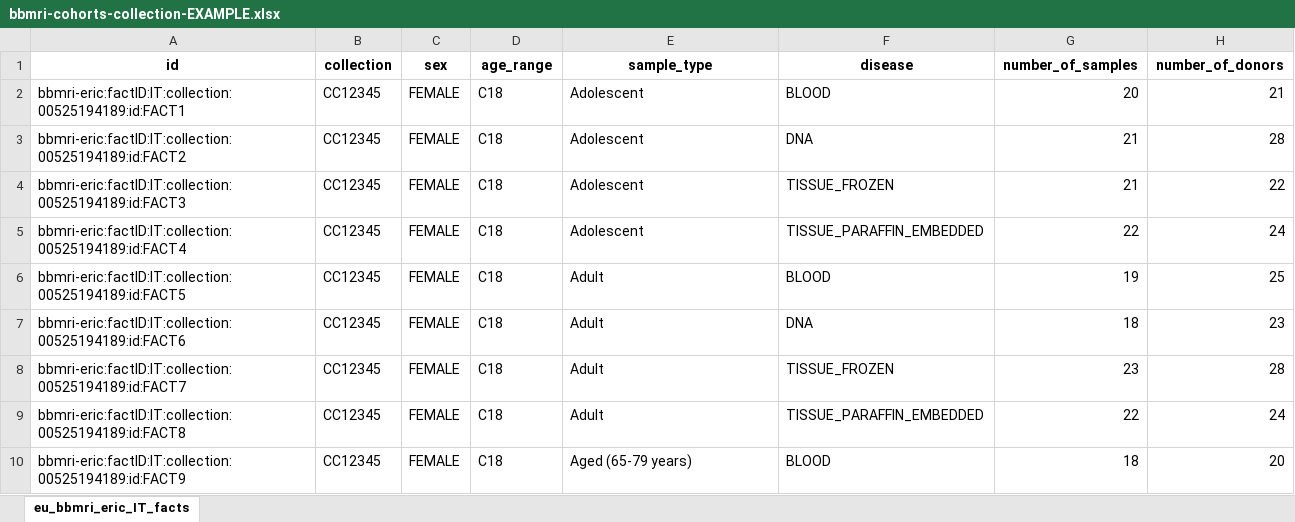
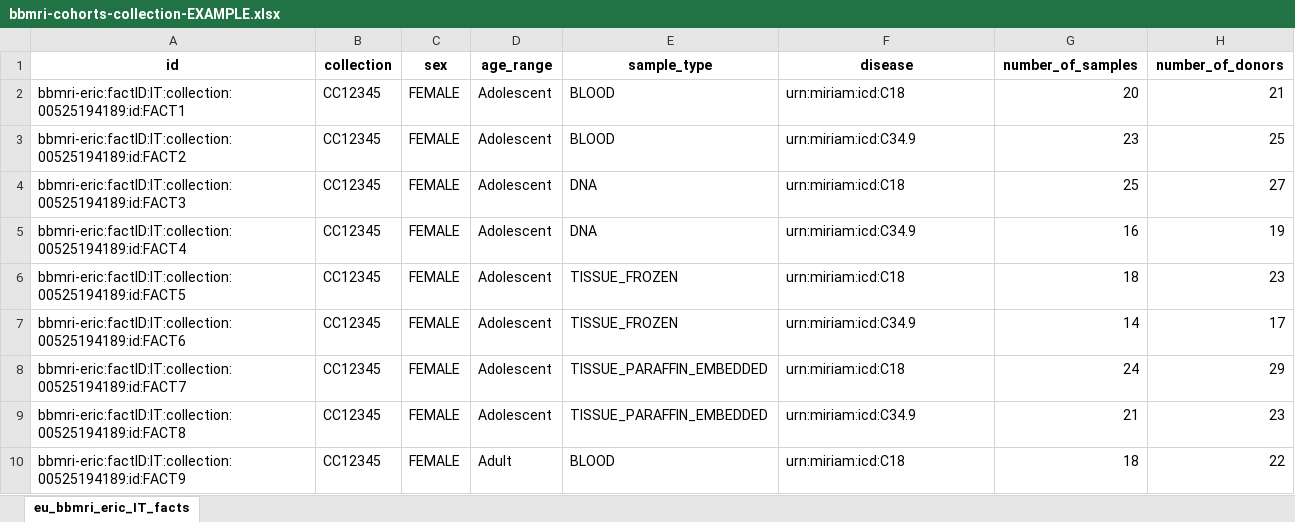
Before and after one commit to bbdataeng/cohorts-fact, an Excel workbook: outputs/bbmri-cohorts-collection-EXAMPLE.xlsx, sheet eu_bbmri_eric_IT_facts, drawn as a sheet; only a part is shown; values as stored, in another font and other column widths than the file's, no borders; the diff covers the shown part only; the diff names each change by its address in the sheet, - before the commit and + after, or states it on an @@ line.

```diff
--- a/outputs/bbmri-cohorts-collection-EXAMPLE.xlsx (sheet eu_bbmri_eric_IT_facts)
+++ b/outputs/bbmri-cohorts-collection-EXAMPLE.xlsx (sheet eu_bbmri_eric_IT_facts)
-D2:D9 (age_range): C18
+D2:D9 (age_range): Adolescent
-E2:E3 (sample_type): Adolescent
+E2:E3 (sample_type): BLOOD
-F2 (disease): BLOOD
+F2 (disease): urn:miriam:icd:C18
-F3 (disease): DNA
+F3 (disease): urn:miriam:icd:C34.9
-G3 (number_of_samples): 21
+G3 (number_of_samples): 23
-H3 (number_of_donors): 28
+H3 (number_of_donors): 25
-E4:E5 (sample_type): Adolescent
+E4:E5 (sample_type): DNA
-F4 (disease): TISSUE_FROZEN
+F4 (disease): urn:miriam:icd:C18
-G4 (number_of_samples): 21
+G4 (number_of_samples): 25
-H4 (number_of_donors): 22
+H4 (number_of_donors): 27
-F5 (disease): TISSUE_PARAFFIN_EMBEDDED
+F5 (disease): urn:miriam:icd:C34.9
-G5 (number_of_samples): 22
+G5 (number_of_samples): 16
-H5 (number_of_donors): 24
+H5 (number_of_donors): 19
-E6:E7 (sample_type): Adult
+E6:E7 (sample_type): TISSUE_FROZEN
-F6 (disease): BLOOD
+F6 (disease): urn:miriam:icd:C18
-G6 (number_of_samples): 19
+G6 (number_of_samples): 18
-H6 (number_of_donors): 25
+H6 (number_of_donors): 23
-F7 (disease): DNA
+F7 (disease): urn:miriam:icd:C34.9
-G7 (number_of_samples): 18
+G7 (number_of_samples): 14
-H7 (number_of_donors): 23
+H7 (number_of_donors): 17
-E8:E9 (sample_type): Adult
+E8:E9 (sample_type): TISSUE_PARAFFIN_EMBEDDED
-F8 (disease): TISSUE_FROZEN
+F8 (disease): urn:miriam:icd:C18
-G8 (number_of_samples): 23
+G8 (number_of_samples): 24
-H8 (number_of_donors): 28
+H8 (number_of_donors): 29
-F9 (disease): TISSUE_PARAFFIN_EMBEDDED
+F9 (disease): urn:miriam:icd:C34.9
-G9 (number_of_samples): 22
+G9 (number_of_samples): 21
-H9 (number_of_donors): 24
+H9 (number_of_donors): 23
-D10 (age_range): C18
+D10 (age_range): Adult
-E10 (sample_type): Aged (65-79 years)
+E10 (sample_type): BLOOD
-F10 (disease): BLOOD
+F10 (disease): urn:miriam:icd:C18
-H10 (number_of_donors): 20
+H10 (number_of_donors): 22
```
Also changed, not shown: 494 edited cells elsewhere in this sheet, 3 other files.
